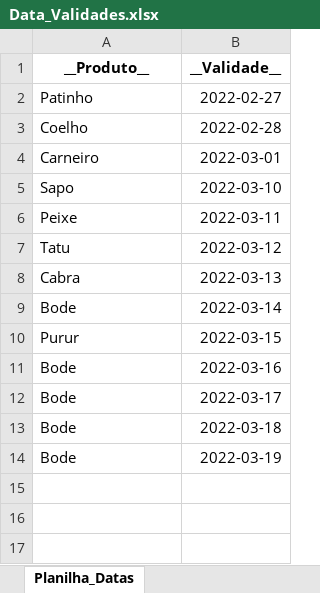
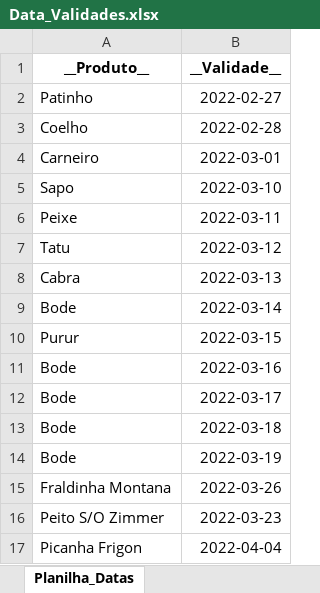
Before and after one commit to JoaoVitorSCarneiro/CDA---Controle-de-Datas, an Excel workbook: Data_Validades.xlsx, sheet Planilha_Datas, drawn as a sheet; values as stored, in another font and other column widths than the file's, no borders; the diff names each change by its address in the sheet, - before the commit and + after, or states it on an @@ line.

```diff
--- a/Data_Validades.xlsx (sheet Planilha_Datas)
+++ b/Data_Validades.xlsx (sheet Planilha_Datas)
+row 15: Fraldinha Montana | 2022-03-26
+row 16: Peito S/O Zimmer | 2022-03-23
+row 17: Picanha Frigon | 2022-04-04
```
Also changed, not shown: 2 other files.
